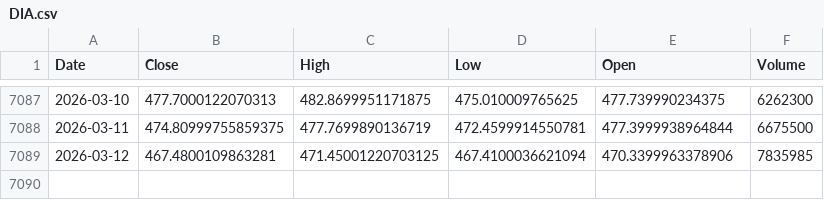
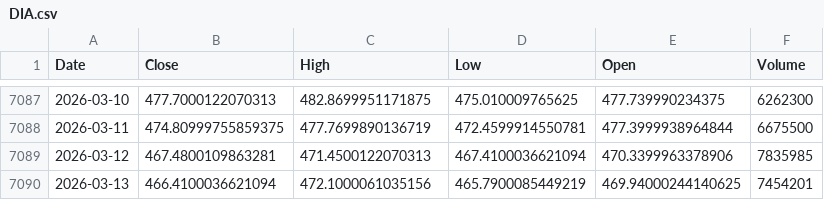
Before and after one commit to kittycapital/asset-forecast, a CSV file: data/raw/DIA.csv, drawn as a sheet; only a part is shown, gaps mark what is left out.

```diff
--- a/data/raw/DIA.csv
+++ b/data/raw/DIA.csv
@@ -7088,2 +7088,3 @@ Date,Close,High,Low,Open,Volume
 2026-03-11,474.80999755859375,477.7699890136719,472.4599914550781,477.3999938964844,6675500
-2026-03-12,467.4800109863281,471.45001220703125,467.4100036621094,470.3399963378906,7835985
+2026-03-12,467.4800109863281,471.4500122070313,467.4100036621094,470.3399963378906,7835985
+2026-03-13,466.4100036621094,472.1000061035156,465.7900085449219,469.94000244140625,7454201
```
Also changed, not shown: data/raw/EEM.csv, data/raw/GLD.csv, 29 other files.
